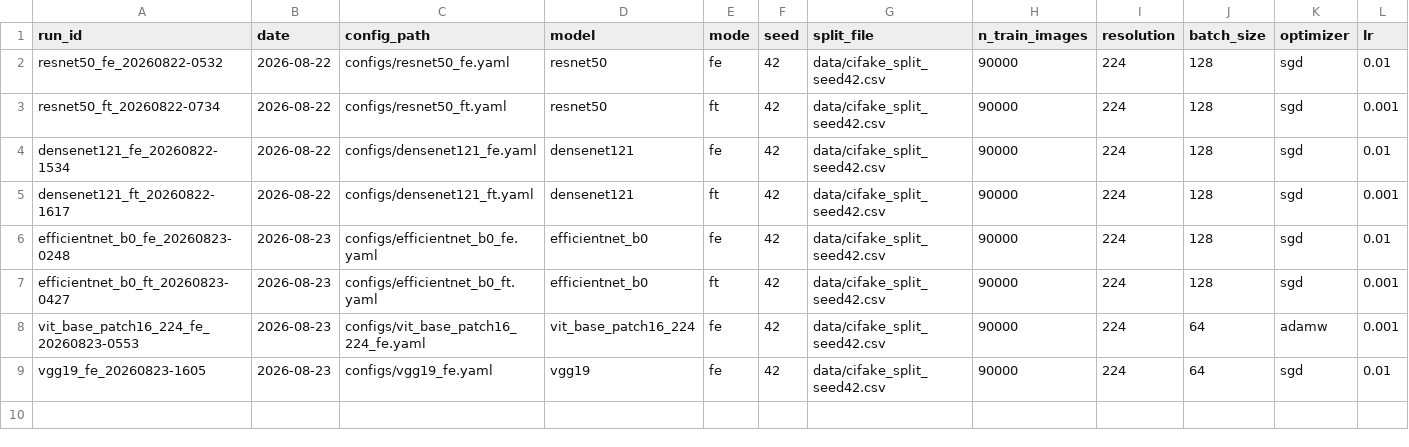
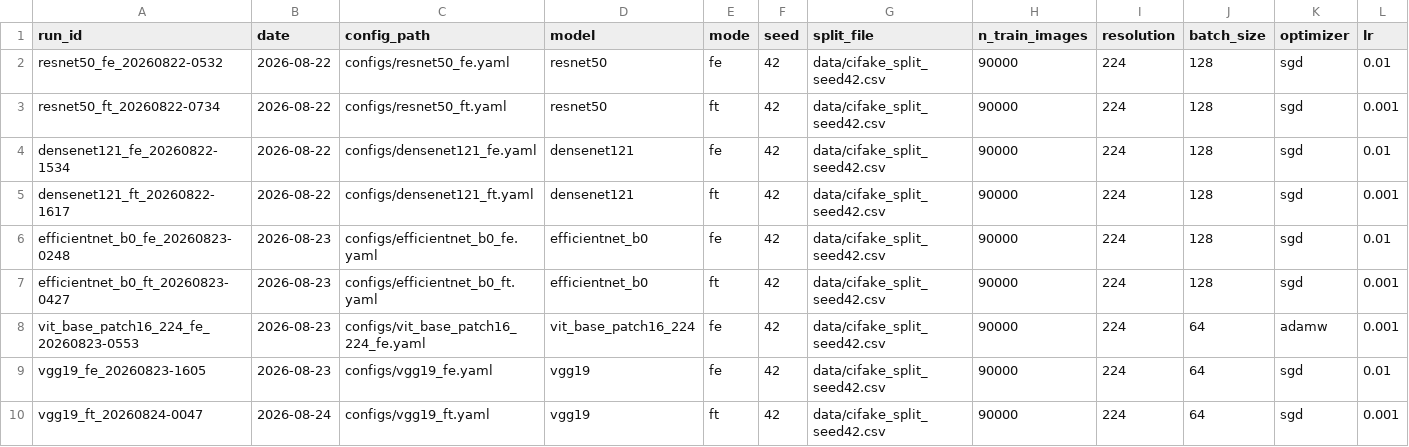
Before and after one commit to rohityaduvxnshi/sm7, a CSV file: sem8_major/results/runs.csv, drawn as a sheet; only a part is shown; rows hold the shown columns only; the diff names each change by its address in the sheet, - before the commit and + after, or states it on an @@ line.

```diff
--- a/sem8_major/results/runs.csv
+++ b/sem8_major/results/runs.csv
+row 10: vgg19_ft_20260824-0047 | 2026-08-24 | configs/vgg19_ft.yaml | vgg19 | ft | 42 | data/cifake_split_seed42.csv | 90000 | 224 | 64 | sgd | 0.001
```
Also changed, not shown: 8 other files.
